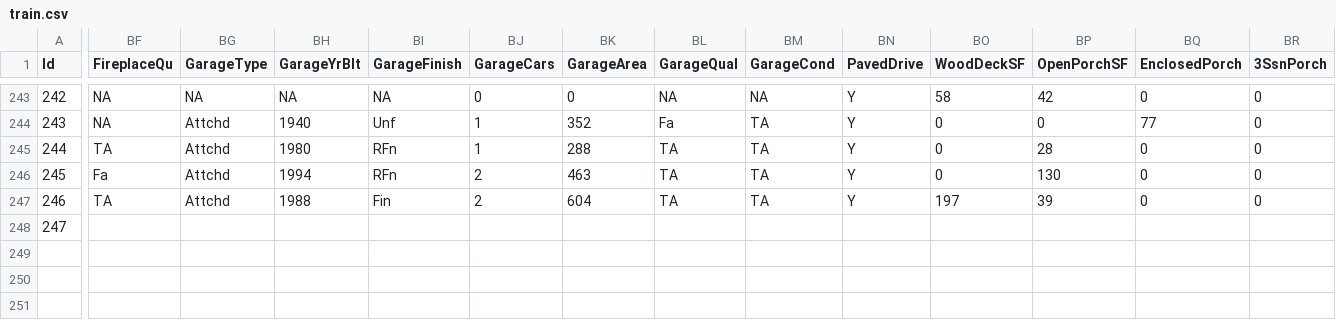
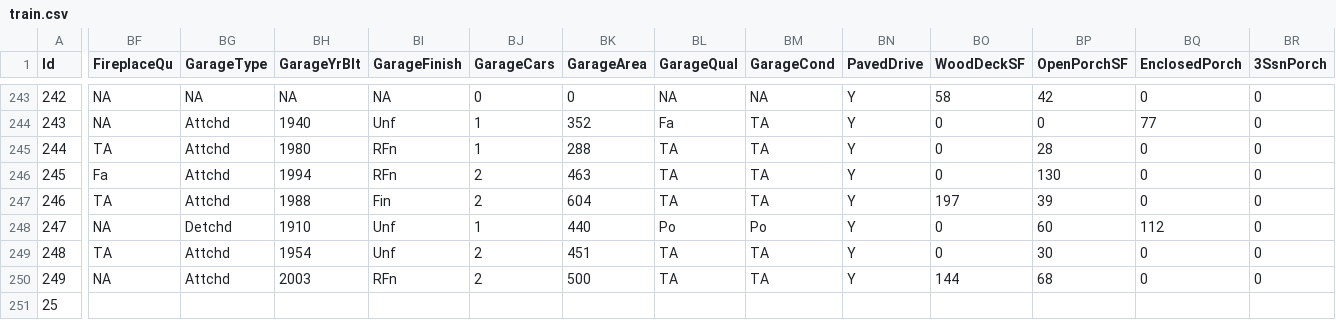
Before and after one commit to alioaza/-Architicture-Seminars-Msc-2nd-, a CSV file: train.csv, drawn as a sheet; only a part is shown, gaps mark what is left out; rows hold the shown columns only; the diff covers the shown part only; the diff names each change by its address in the sheet, - before the commit and + after, or states it on an @@ line.

```diff
--- a/train.csv
+++ b/train.csv
-BF248 (FireplaceQu): (empty)
+BF248 (FireplaceQu): NA
-BG248 (GarageType): (empty)
+BG248 (GarageType): Detchd
-BH248 (GarageYrBlt): (empty)
+BH248 (GarageYrBlt): 1910
-BI248 (GarageFinish): (empty)
+BI248 (GarageFinish): Unf
-BJ248 (GarageCars): (empty)
+BJ248 (GarageCars): 1
-BK248 (GarageArea): (empty)
+BK248 (GarageArea): 440
-BL248 (GarageQual): (empty)
+BL248 (GarageQual): Po
-BM248 (GarageCond): (empty)
+BM248 (GarageCond): Po
-BN248 (PavedDrive): (empty)
+BN248 (PavedDrive): Y
-BO248 (WoodDeckSF): (empty)
+BO248 (WoodDeckSF): 0
-BP248 (OpenPorchSF): (empty)
+BP248 (OpenPorchSF): 60
-BQ248 (EnclosedPorch): (empty)
+BQ248 (EnclosedPorch): 112
-BR248 (3SsnPorch): (empty)
+BR248 (3SsnPorch): 0
+row 249: 248 | TA | Attchd | 1954 | Unf | 2 | 451 | TA | TA | Y | 0 | 30 | 0 | 0
+row 250: 249 | NA | Attchd | 2003 | RFn | 2 | 500 | TA | TA | Y | 144 | 68 | 0 | 0
+row 251: 25
```
Also changed, not shown: 11 edited cells elsewhere in this file.
